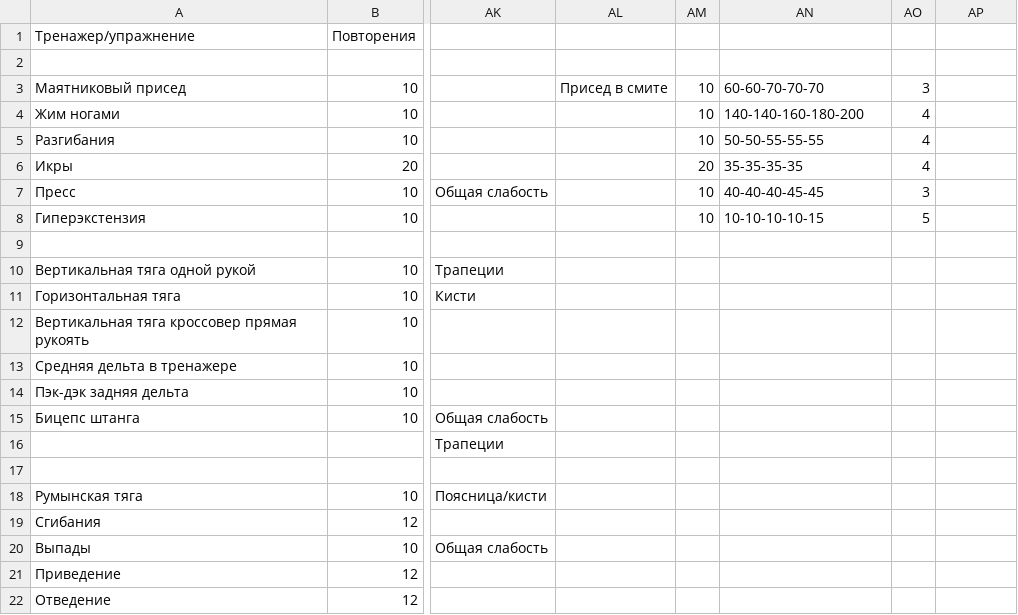
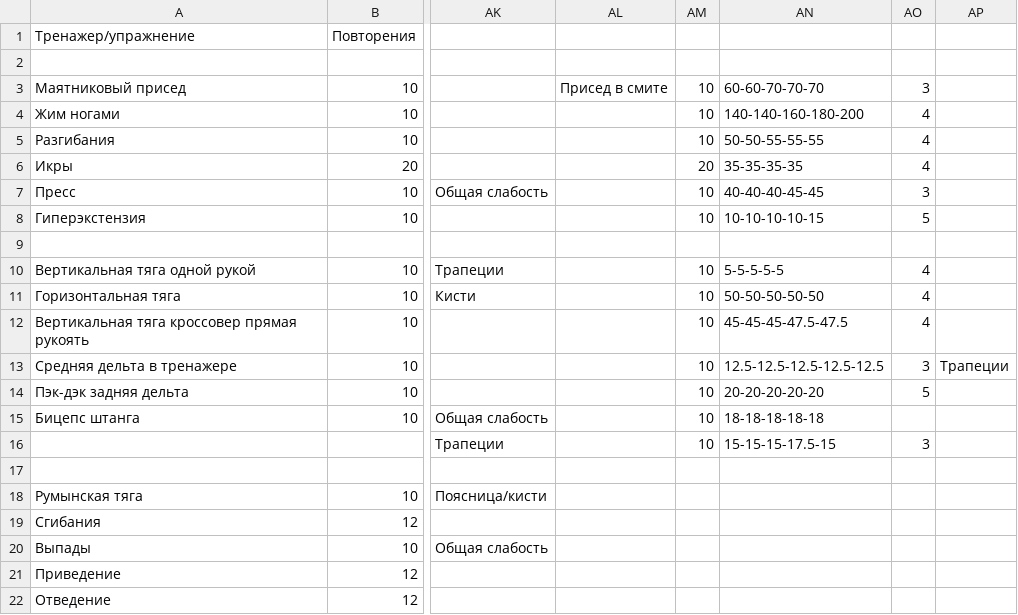
Before and after one commit to aquaphoenix1/Training-log, a CSV file: workouts.csv, drawn as a sheet; only a part is shown, gaps mark what is left out; the diff names each change by its address in the sheet, - before the commit and + after, or states it on an @@ line.

```diff
--- a/workouts.csv
+++ b/workouts.csv
-AM10:AM16: (empty)
+AM10:AM16: 10
-AN10: (empty)
+AN10: 5-5-5-5-5
-AO10:AO12: (empty)
+AO10:AO12: 4
-AN11: (empty)
+AN11: 50-50-50-50-50
-AN12: (empty)
+AN12: 45-45-45-47.5-47.5
-AN13: (empty)
+AN13: 12.5-12.5-12.5-12.5-12.5
-AO13: (empty)
+AO13: 3
-AP13: (empty)
+AP13: Трапеции
-AN14: (empty)
+AN14: 20-20-20-20-20
-AO14: (empty)
+AO14: 5
-AN15: (empty)
+AN15: 18-18-18-18-18
-AN16: (empty)
+AN16: 15-15-15-17.5-15
-AO16: (empty)
+AO16: 3
```
